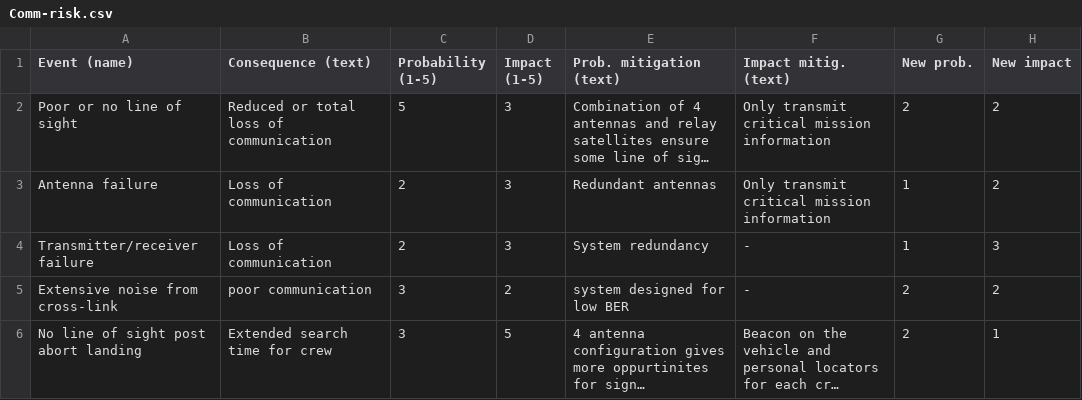
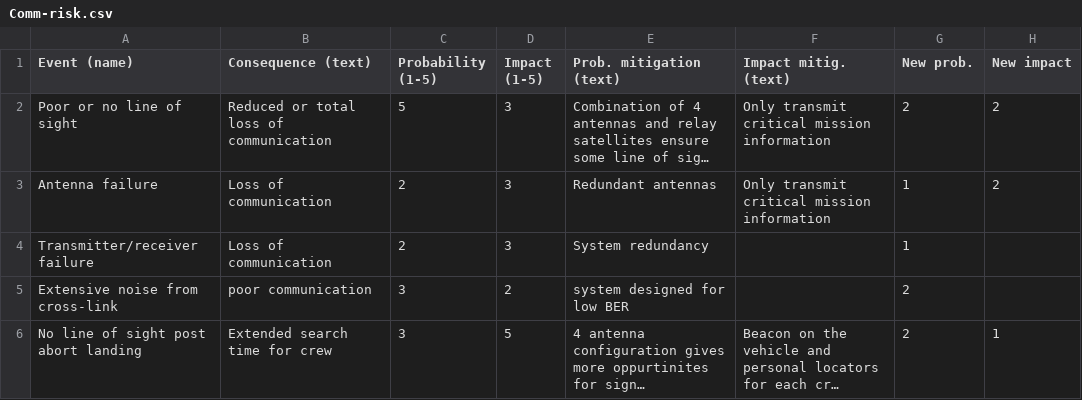
Before and after one commit to gaffarelj/DSE-Mars-SRV, a CSV file: risk/input/Comm-risk.csv, drawn as a sheet; long unchanged cells end in …; the diff names each change by its address in the sheet, - before the commit and + after, or states it on an @@ line.

```diff
--- a/risk/input/Comm-risk.csv
+++ b/risk/input/Comm-risk.csv
-F4:F5 (Impact mitig. (text)): -
+F4:F5 (Impact mitig. (text)): (empty)
-H4 (New impact): 3
+H4 (New impact): (empty)
-H5 (New impact): 2
+H5 (New impact): (empty)
```
Also changed, not shown: risk/input/life-support-risk.csv, 3 other files.
